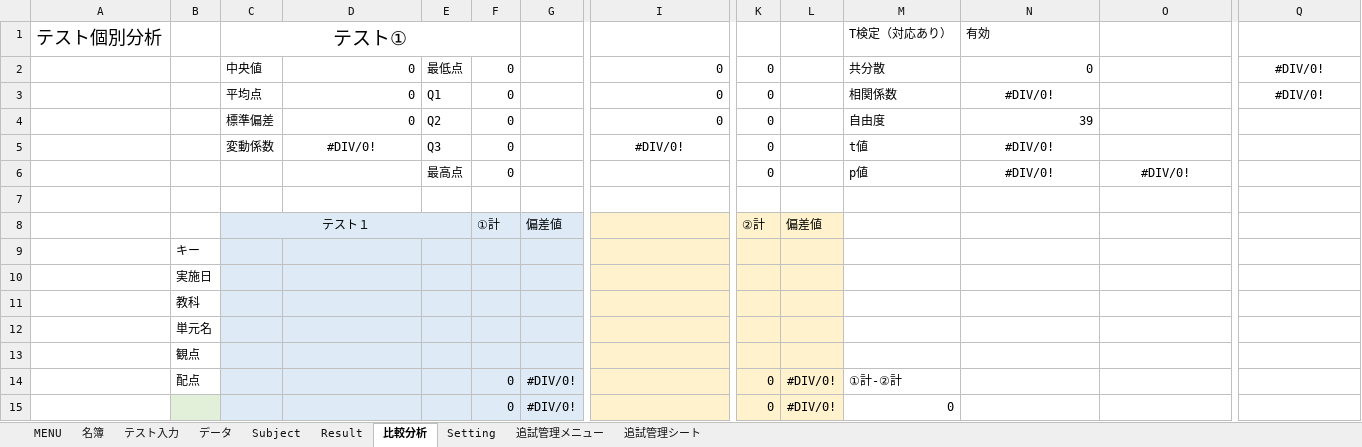
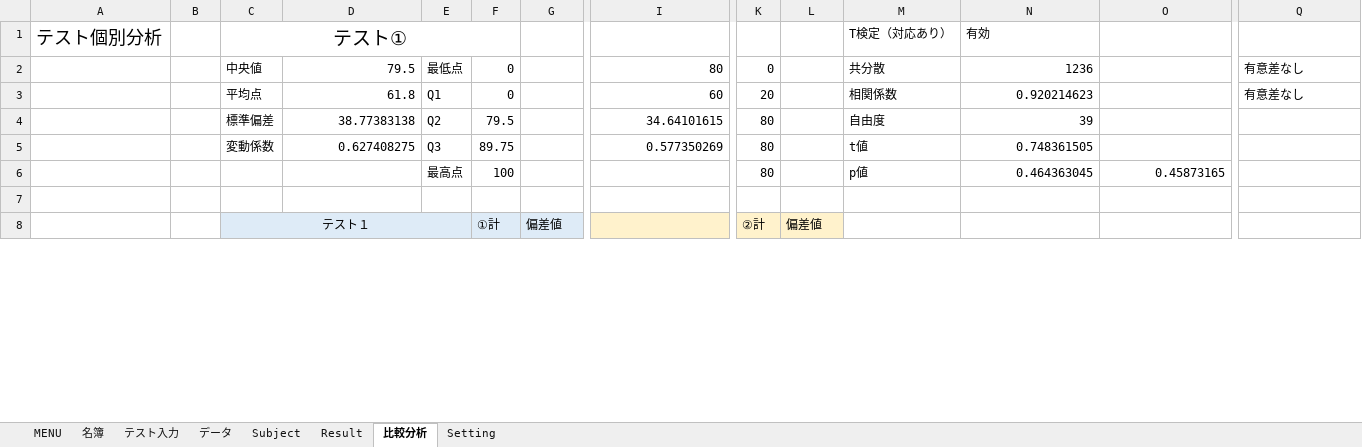
Before and after one commit to KenichiroY/GradeProcessing, an Excel workbook: 成績処理.xlsm, sheet 比較分析, drawn as a sheet; only a part is shown, gaps mark what is left out; values as stored, in another font and other column widths than the file's, no borders; charts and pictures not drawn; removed rows and columns are numbered as before the commit, all else as after; rows hold the shown columns only; the diff covers the shown part only; the diff names each change by its address in the sheet, - before the commit and + after, or states it on an @@ line.

```diff
--- a/成績処理.xlsm (sheet 比較分析)
+++ b/成績処理.xlsm (sheet 比較分析)
@@ sheet tab hidden: 追試管理メニュー @@
@@ sheet tab hidden: 追試管理シート @@
-D2: 0
+D2: 79.5
-I2: 0
+I2: 80
-N2 (有効): 0
+N2 (有効): 1236
-Q2:Q3: #DIV/0!
+Q2:Q3: 有意差なし
-Q2:Q3 alignment: center
+Q2:Q3 alignment: left
-D3: 0
+D3: 61.8
-I3: 0
+I3: 60
-K3: 0
+K3: 20
-N3 (有効): #DIV/0!
+N3 (有効): 0.920214623
-N3 alignment: center
+N3 alignment: right
-D4: 0
+D4: 38.77383138
-F4: 0
+F4: 79.5
-I4: 0
+I4: 34.64101615
-K4:K6: 0
+K4:K6: 80
-D5: #DIV/0!
+D5: 0.627408275
-D5 alignment: center
+D5 alignment: right
-F5: 0
+F5: 89.75
-I5: #DIV/0!
+I5: 0.577350269
-I5 alignment: center
+I5 alignment: right
-N5 (有効): #DIV/0!
+N5 (有効): 0.748361505
-N5 alignment: center
+N5 alignment: right
-F6: 0
+F6: 100
-N6 (有効): #DIV/0!
+N6 (有効): 0.464363045
-N6:O6 alignment: center
+N6:O6 alignment: right
-O6: #DIV/0!
+O6: 0.45873165
-row 9:  | キー
-row 10:  | 実施日
-row 11:  | 教科
-row 12:  | 単元名
-row 13:  | 観点
-row 14:  | 配点 |  |  |  | 0 | #DIV/0! |  | 0 | #DIV/0! | ①計-②計
-row 15:  |  |  |  |  | 0 | #DIV/0! |  | 0 | #DIV/0! | 0
```
Also changed, not shown: 36 added rows, 29 removed rows, 22 edited cells and cell formats elsewhere in this sheet, sheet Subject, sheet Result, sheet 名簿, sheet テスト入力, sheet データ, sheet MENU, 1 more sheet, hidden cells, charts or pictures.
